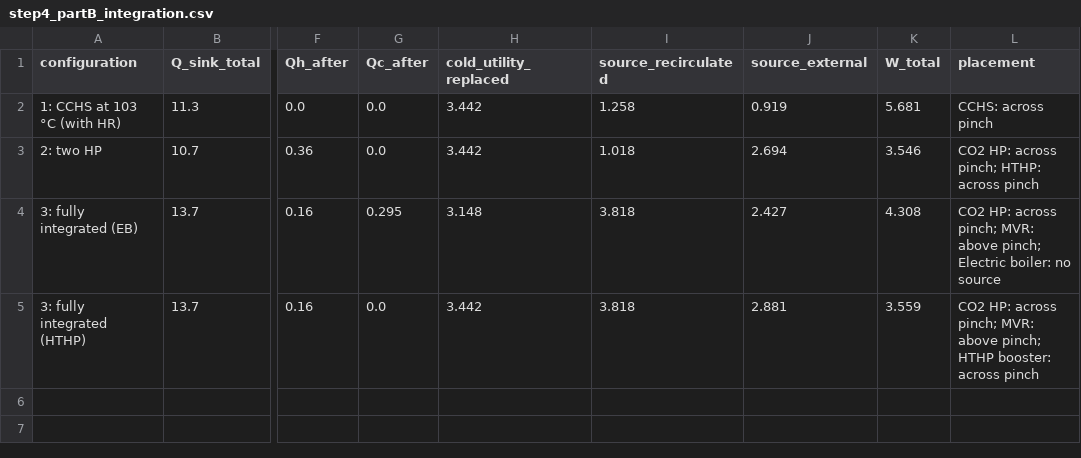
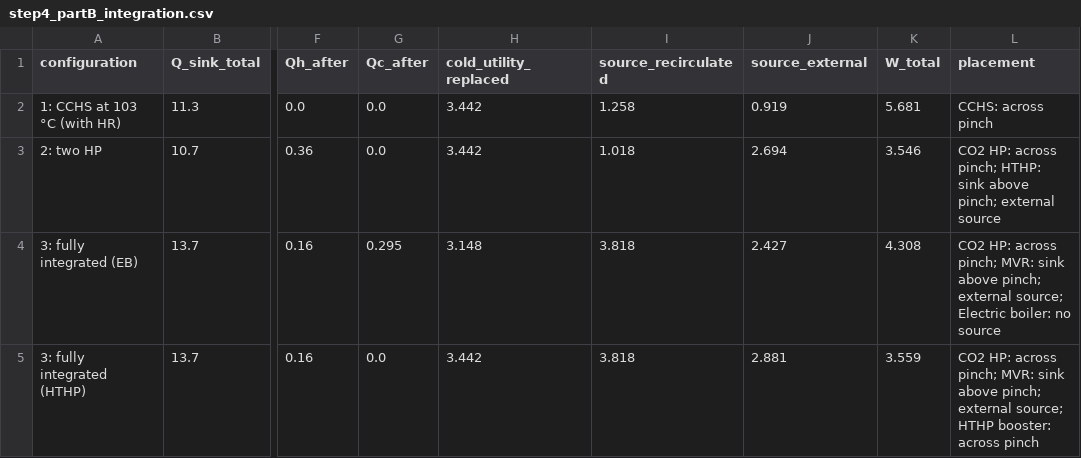
Before and after one commit to TheJohn01/Heatpump-Pinch, a CSV file: outputs/step4_partB_integration.csv, drawn as a sheet; only a part is shown, gaps mark what is left out; the diff names each change by its address in the sheet, - before the commit and + after, or states it on an @@ line.

```diff
--- a/outputs/step4_partB_integration.csv
+++ b/outputs/step4_partB_integration.csv
-L3 (placement): …pinch; HTHP: across pinch
+L3 (placement): …pinch; HTHP: sink above pinch; external source
-L4 (placement): …pinch; MVR: above pinch; Electric boiler:…
+L4 (placement): …pinch; MVR: sink above pinch; external source; Electric boiler:…
-L5 (placement): …pinch; MVR: above pinch; HTHP booster:…
+L5 (placement): …pinch; MVR: sink above pinch; external source; HTHP booster:…
```
Also changed, not shown: outputs/brewery_padulles2026/heat_pump_design.csv, outputs/fourstream_example/heat_pump_design.csv, 44 other files.
